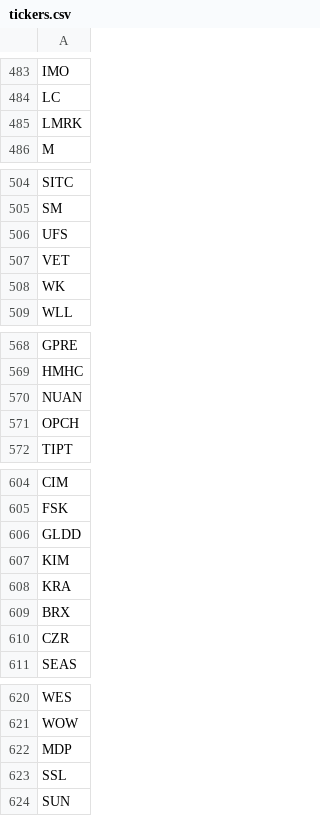
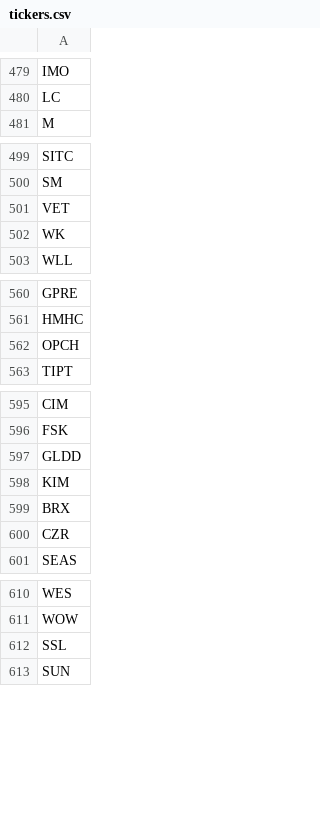
Before and after one commit to gargshail/stocktrader, a CSV file: tickers.csv, drawn as a sheet; only a part is shown, gaps mark what is left out; the diff covers the shown part only.

```diff
--- a/tickers.csv
+++ b/tickers.csv
@@ -484,3 +480,2 @@ IMO
 LC
-LMRK
 M
@@ -505,3 +500,2 @@ SITC
 SM
-UFS
 VET
@@ -569,3 +561,2 @@ GPRE
 HMHC
-NUAN
 OPCH
@@ -607,3 +598,2 @@ GLDD
 KIM
-KRA
 BRX
@@ -621,3 +611,2 @@ WES
 WOW
-MDP
 SSL
```
Also changed, not shown: 11 removed rows elsewhere in this file.
